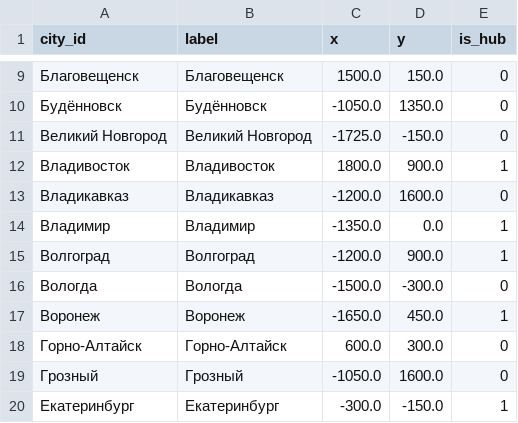
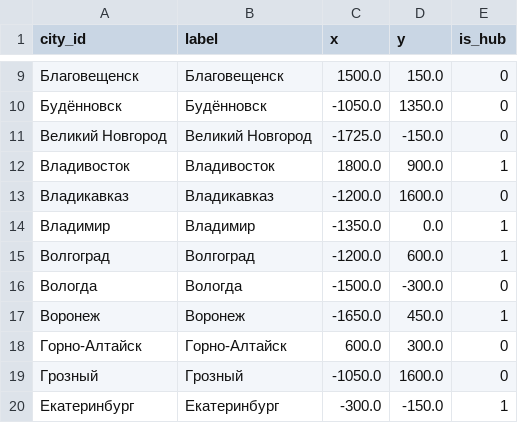
Before and after one commit to hhwwwww1414/Drive-Metro, a CSV file: public/data/cities.csv, drawn as a sheet; only a part is shown, gaps mark what is left out.

Commit message:
Update cities.csv

```diff
--- a/public/data/cities.csv
+++ b/public/data/cities.csv
@@ -14,3 +14,3 @@ city_id,label,x,y,is_hub
 Владимир,Владимир,-1350.0,0.0,1
-Волгоград,Волгоград,-1200.0,900.0,1
+Волгоград,Волгоград,-1200.0,600.0,1
 Вологда,Вологда,-1500.0,-300.0,0
```
